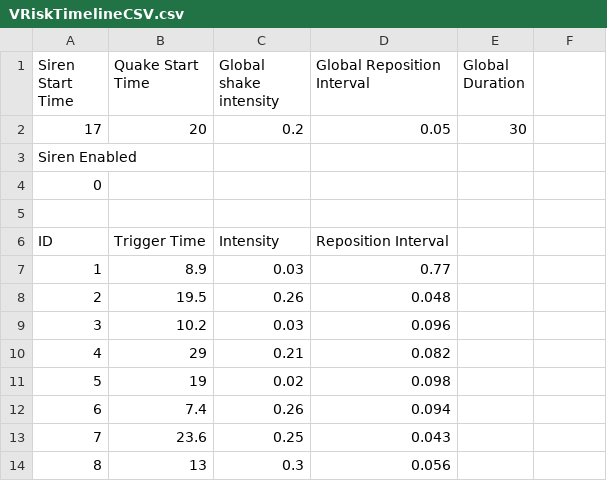
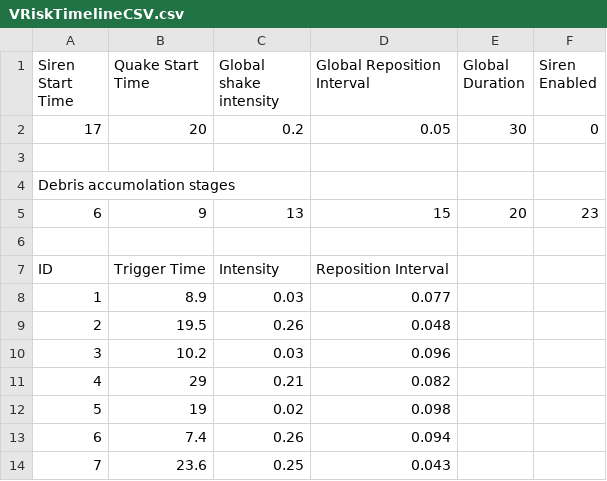
Before and after one commit to Blaisinchaze/VRisk, a CSV file: Assets/Timeline/VRiskTimelineCSV.csv, drawn as a sheet; only a part is shown; the shorter side is filled out with more unchanged rows; addresses are those after the commit; the diff names each change by its address in the sheet, - before the commit and + after, or states it on an @@ line.

Commit message:
Added timeline entry to higher prompt debris on the floor

```diff
--- a/Assets/Timeline/VRiskTimelineCSV.csv
+++ b/Assets/Timeline/VRiskTimelineCSV.csv
-F1: (empty)
+F1: Siren Enabled
-F2 (Siren Enabled): (empty)
+F2 (Siren Enabled): 0
@@ column A (Siren Start Time) renumbered between rows 3 and 4 @@
+row 5: 6 | 9 | 13 | 15 | 20 | 23
-D8 (Global Reposition Interval): 0.77
+D8 (Global Reposition Interval): 0.077
```
Also changed, not shown: 5 other files.
